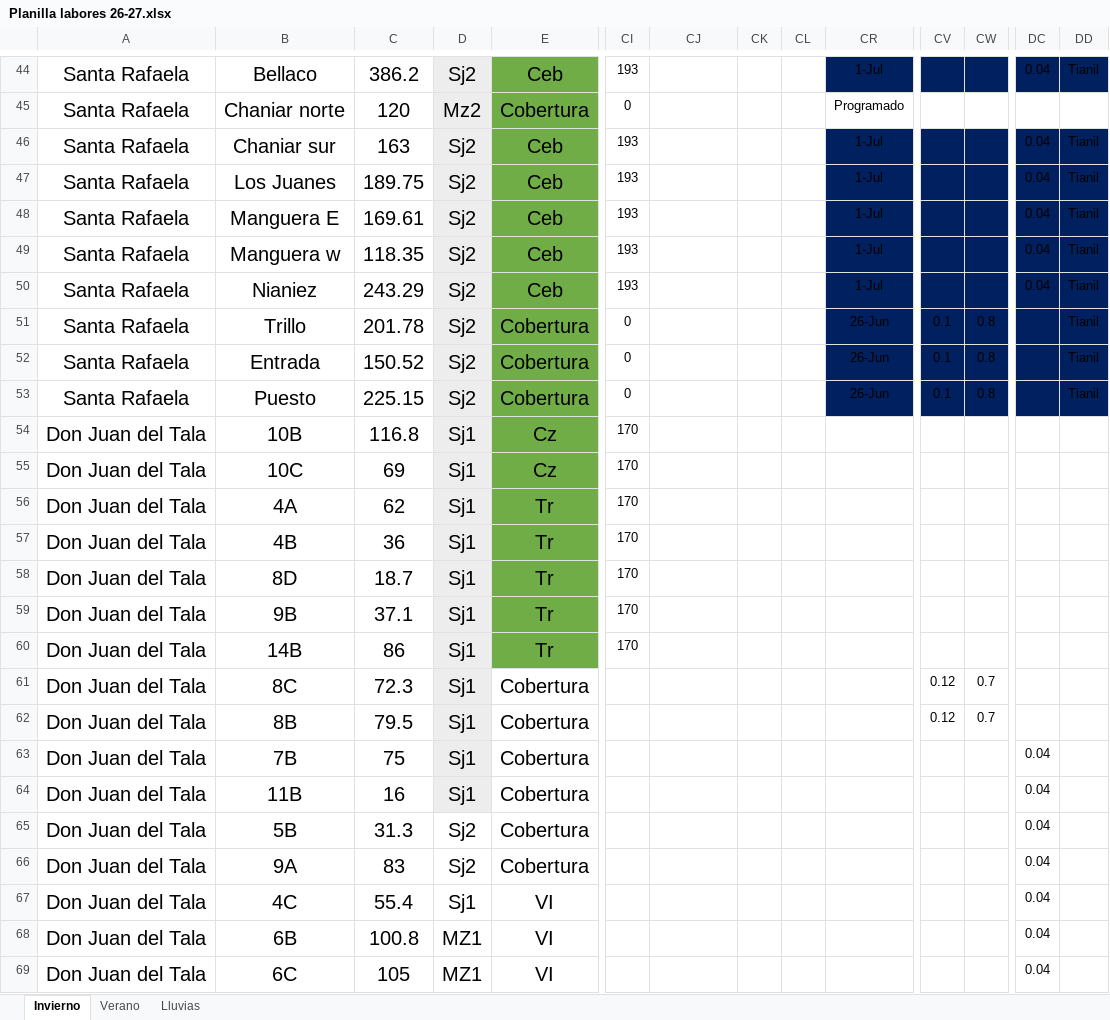
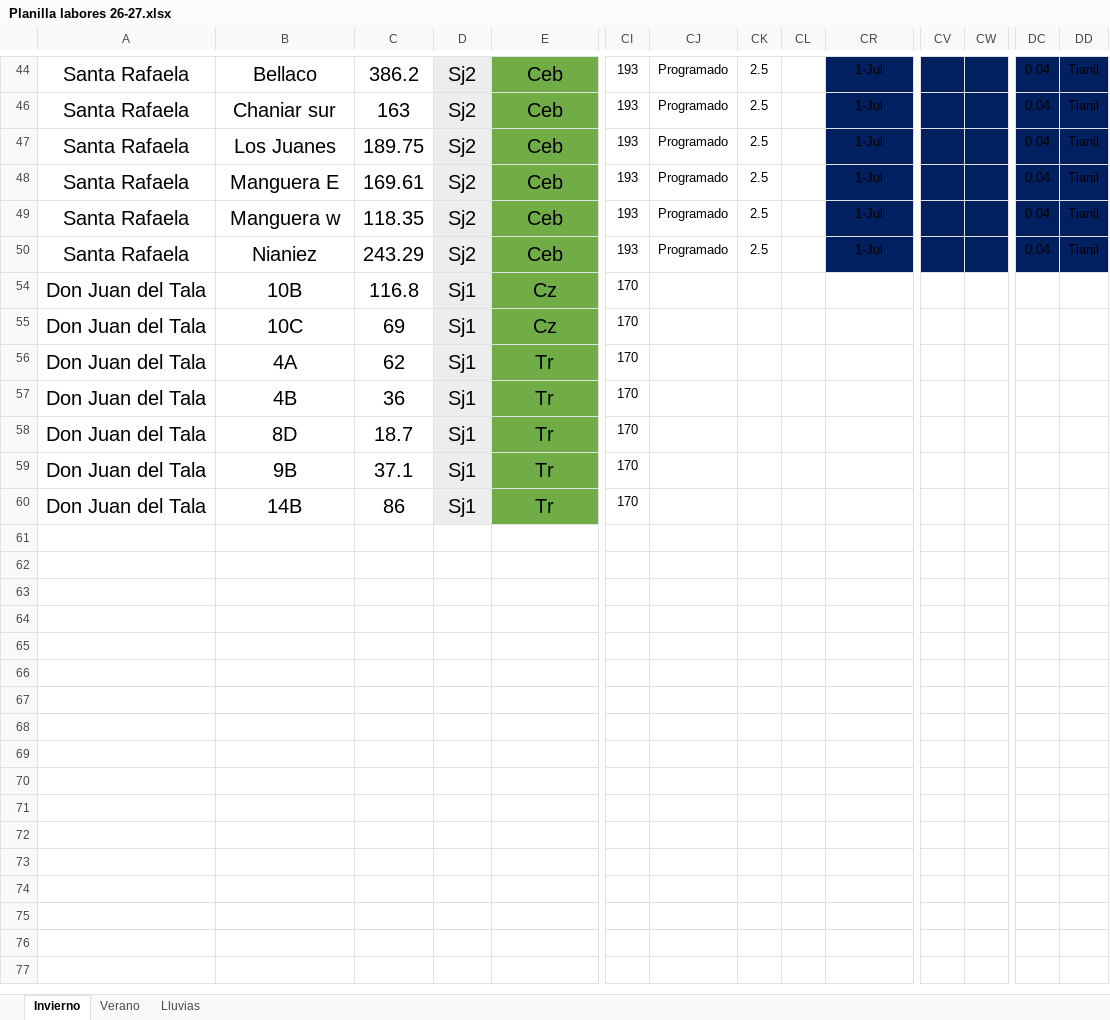
Before and after one commit to CeibosGroup/Agricultura-Litoral-Norte, an Excel workbook: Planilla labores 26-27.xlsx, sheet Invierno, drawn as a sheet; only a part is shown, gaps mark what is left out; values as stored, in another font and other column widths than the file's, no borders; rows hold the shown columns only; the diff covers the shown part only; the diff names each change by its address in the sheet, - before the commit and + after, or states it on an @@ line.

```diff
--- a/Planilla labores 26-27.xlsx (sheet Invierno)
+++ b/Planilla labores 26-27.xlsx (sheet Invierno)
-CJ44: (empty)
+CJ44: Programado
-CK44: (empty)
+CK44: 2.5
@@ row 45 hidden: Santa Rafaela | Chaniar norte | 120 | Mz2 | Cobertura | 0 |  |  |  | Programado @@
-CJ46:CJ50: (empty)
+CJ46:CJ50: Programado
-CK46:CK50: (empty)
+CK46:CK50: 2.5
@@ row 51 hidden: Santa Rafaela | Trillo | 201.78 | Sj2 | Cobertura | 0 |  |  |  | 26-Jun | 0.1 | 0.8 |  | Tianil @@
@@ row 52 hidden: Santa Rafaela | Entrada | 150.52 | Sj2 | Cobertura | 0 |  |  |  | 26-Jun | 0.1 | 0.8 |  | Tianil @@
@@ row 53 hidden: Santa Rafaela | Puesto | 225.15 | Sj2 | Cobertura | 0 |  |  |  | 26-Jun | 0.1 | 0.8 |  | Tianil @@
-row 61: Don Juan del Tala | 8C | 72.3 | Sj1 | Cobertura |  |  |  |  |  | 0.12 | 0.7
-row 62: Don Juan del Tala | 8B | 79.5 | Sj1 | Cobertura |  |  |  |  |  | 0.12 | 0.7
-row 63: Don Juan del Tala | 7B | 75 | Sj1 | Cobertura |  |  |  |  |  |  |  | 0.04
-row 64: Don Juan del Tala | 11B | 16 | Sj1 | Cobertura |  |  |  |  |  |  |  | 0.04
-row 65: Don Juan del Tala | 5B | 31.3 | Sj2 | Cobertura |  |  |  |  |  |  |  | 0.04
-row 66: Don Juan del Tala | 9A | 83 | Sj2 | Cobertura |  |  |  |  |  |  |  | 0.04
-row 67: Don Juan del Tala | 4C | 55.4 | Sj1 | VI |  |  |  |  |  |  |  | 0.04
-row 68: Don Juan del Tala | 6B | 100.8 | MZ1 | VI |  |  |  |  |  |  |  | 0.04
-row 69: Don Juan del Tala | 6C | 105 | MZ1 | VI |  |  |  |  |  |  |  | 0.04
```
Also changed, not shown: 24 hidden or unhidden rows and 39 edited cells elsewhere in this sheet, hidden cells.
